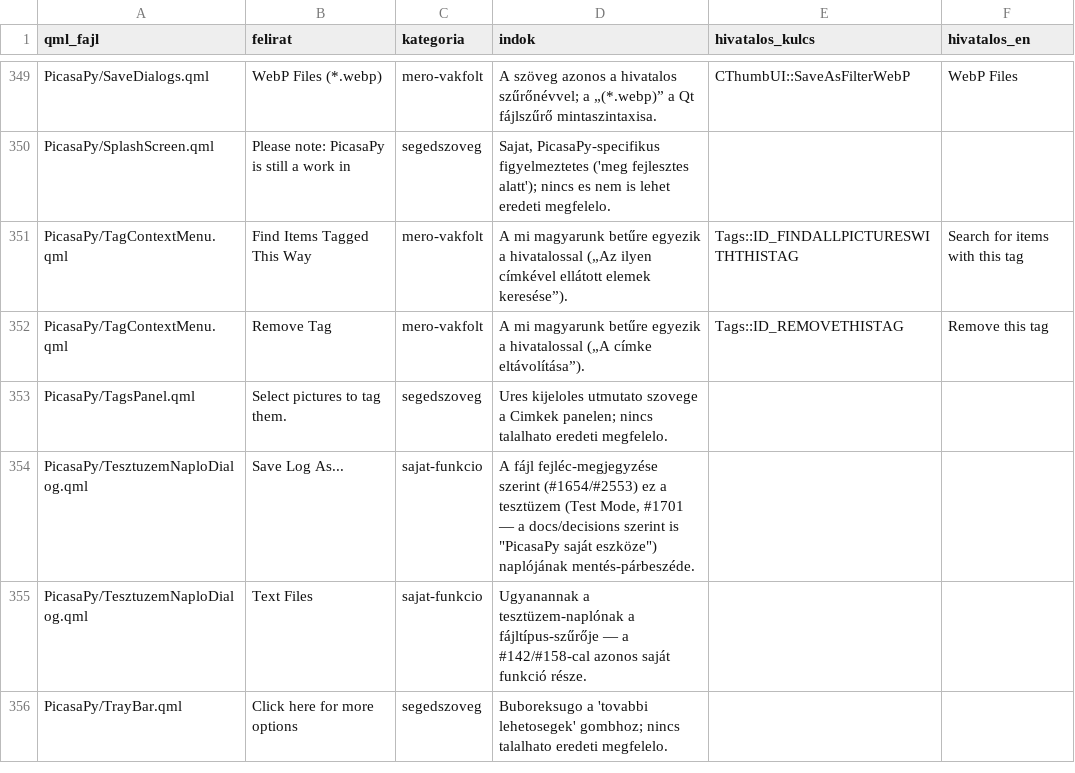
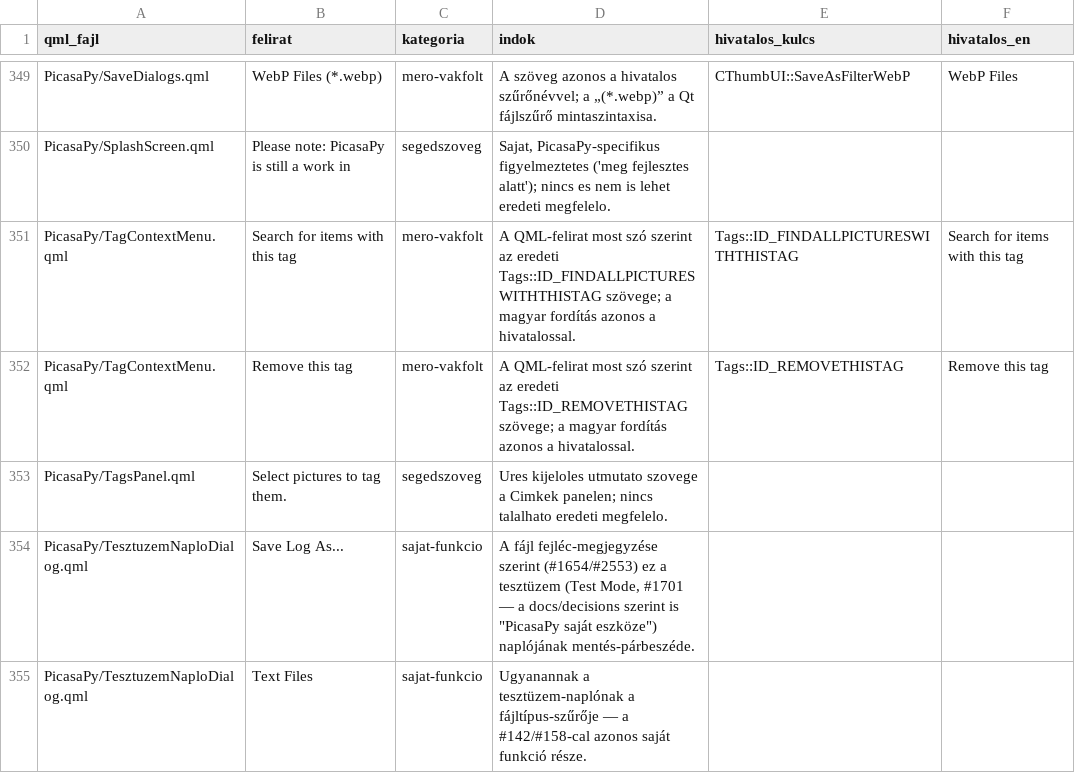
Before and after one commit to sanchomuzax/PicasaPy, a TSV file: docs/specs/ui-tobblet-besorolas.tsv, drawn as a sheet; only a part is shown, gaps mark what is left out; the shorter side is filled out with more unchanged rows.

```diff
--- a/docs/specs/ui-tobblet-besorolas.tsv
+++ b/docs/specs/ui-tobblet-besorolas.tsv
@@ -350,4 +350,4 @@ PicasaPy/SaveDialogs.qml	WebP Files (*.webp)	mero-vakfolt	A szöveg azonos a hiv
 PicasaPy/SplashScreen.qml	Please note: PicasaPy is still a work in 	segedszoveg	Sajat, PicasaPy-specifikus figyelmeztetes ('meg fejlesztes alatt'); nincs es nem is lehet eredeti megfelelo.		
-PicasaPy/TagContextMenu.qml	Find Items Tagged This Way	mero-vakfolt	A mi magyarunk betűre egyezik a hivatalossal („Az ilyen címkével ellátott elemek keresése”).	Tags::ID_FINDALLPICTURESWITHTHISTAG	Search for items with this tag
-PicasaPy/TagContextMenu.qml	Remove Tag	mero-vakfolt	A mi magyarunk betűre egyezik a hivatalossal („A címke eltávolítása”).	Tags::ID_REMOVETHISTAG	Remove this tag
+PicasaPy/TagContextMenu.qml	Search for items with this tag	mero-vakfolt	A QML-felirat most szó szerint az eredeti Tags::ID_FINDALLPICTURESWITHTHISTAG szövege; a magyar fordítás azonos a hivatalossal.	Tags::ID_FINDALLPICTURESWITHTHISTAG	Search for items with this tag
+PicasaPy/TagContextMenu.qml	Remove this tag	mero-vakfolt	A QML-felirat most szó szerint az eredeti Tags::ID_REMOVETHISTAG szövege; a magyar fordítás azonos a hivatalossal.	Tags::ID_REMOVETHISTAG	Remove this tag
 PicasaPy/TagsPanel.qml	Select pictures to tag them.	segedszoveg	Ures kijeloles utmutato szovege a Cimkek panelen; nincs talalhato eredeti megfelelo.		
```
Also changed, not shown: 48 other files.
